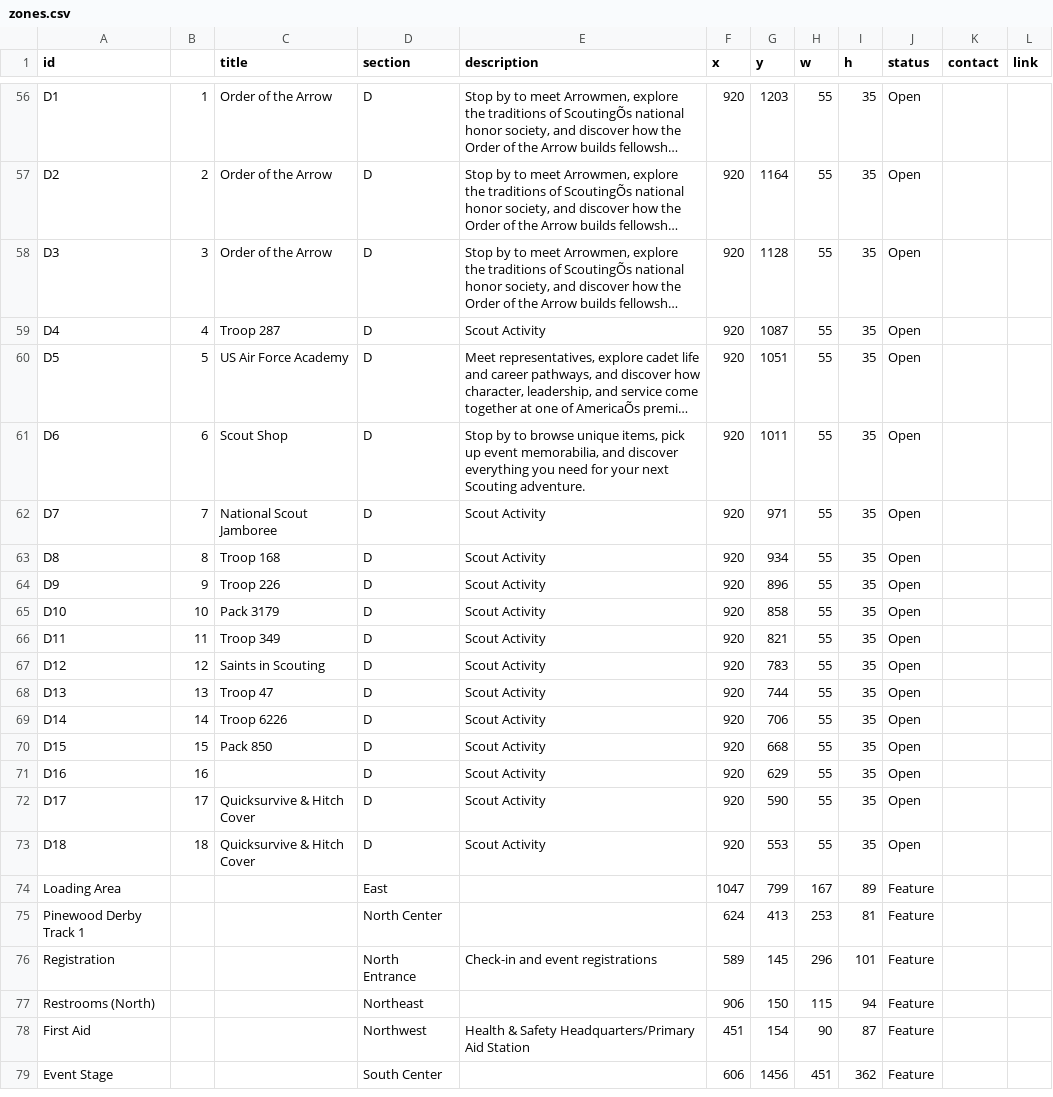
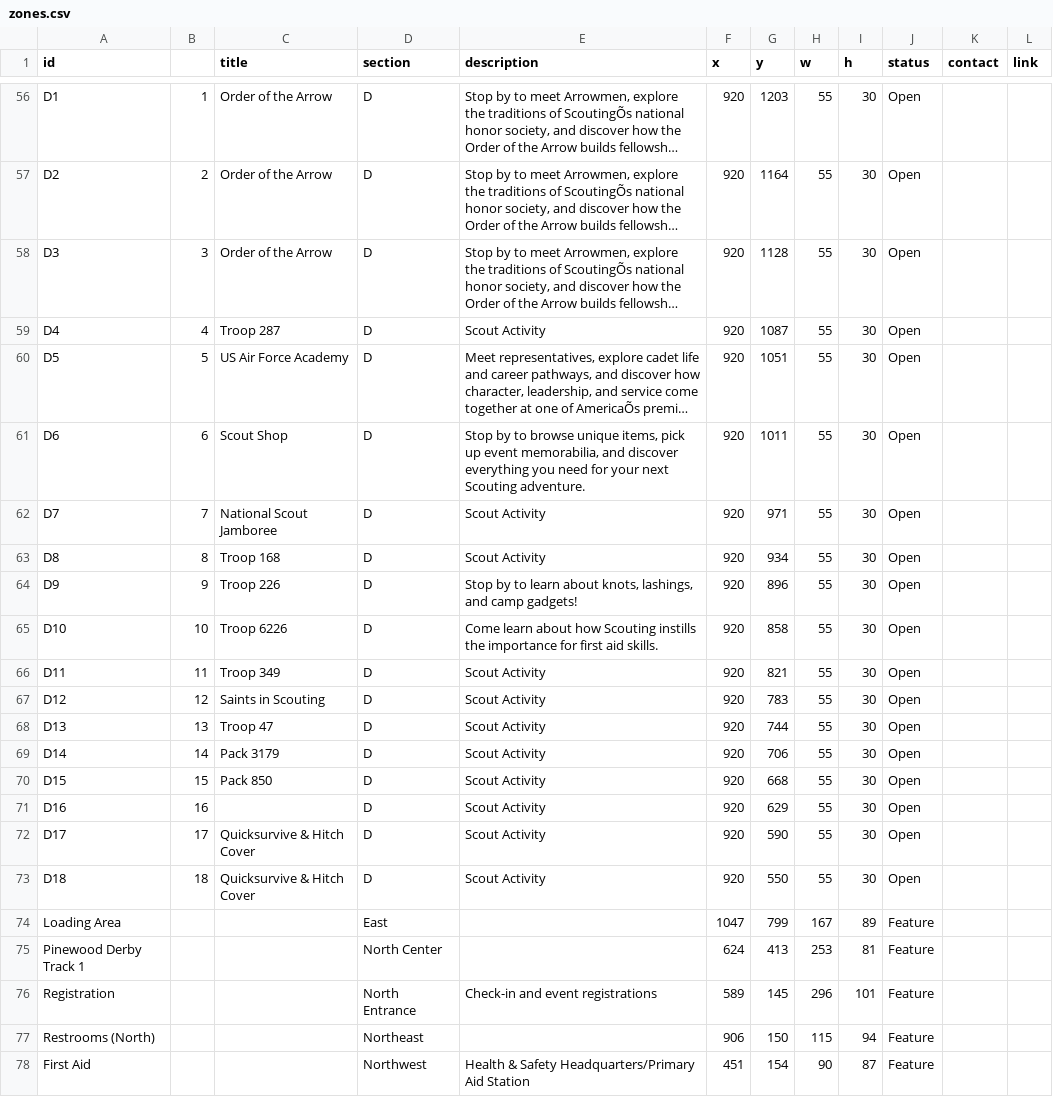
Before and after one commit to lkettren/america250, a CSV file: zones.csv, drawn as a sheet; only a part is shown, gaps mark what is left out; the shorter side is filled out with more unchanged rows; long unchanged cells end in …; the diff covers the shown part only; the diff names each change by its address in the sheet, - before the commit and + after, or states it on an @@ line.

```diff
--- a/zones.csv
+++ b/zones.csv
-I56:I73 (h): 35
+I56:I73 (h): 30
-E64 (description): Scout Activity
+E64 (description): Stop by to learn about knots, lashings, and camp gadgets!
-C65 (title): Pack 3179
+C65 (title): Troop 6226
-E65 (description): Scout Activity
+E65 (description): Come learn about how Scouting instills the importance for first aid skills.
-C69 (title): Troop 6226
+C69 (title): Pack 3179
-G73 (y): 553
+G73 (y): 550
```
Also changed, not shown: 54 edited cells elsewhere in this file.
